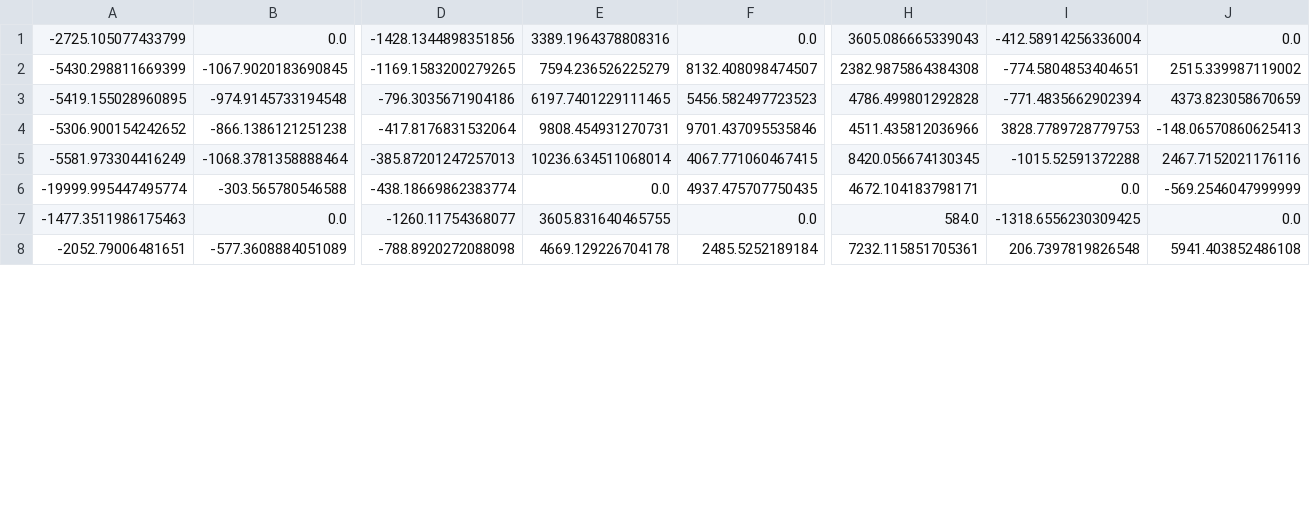
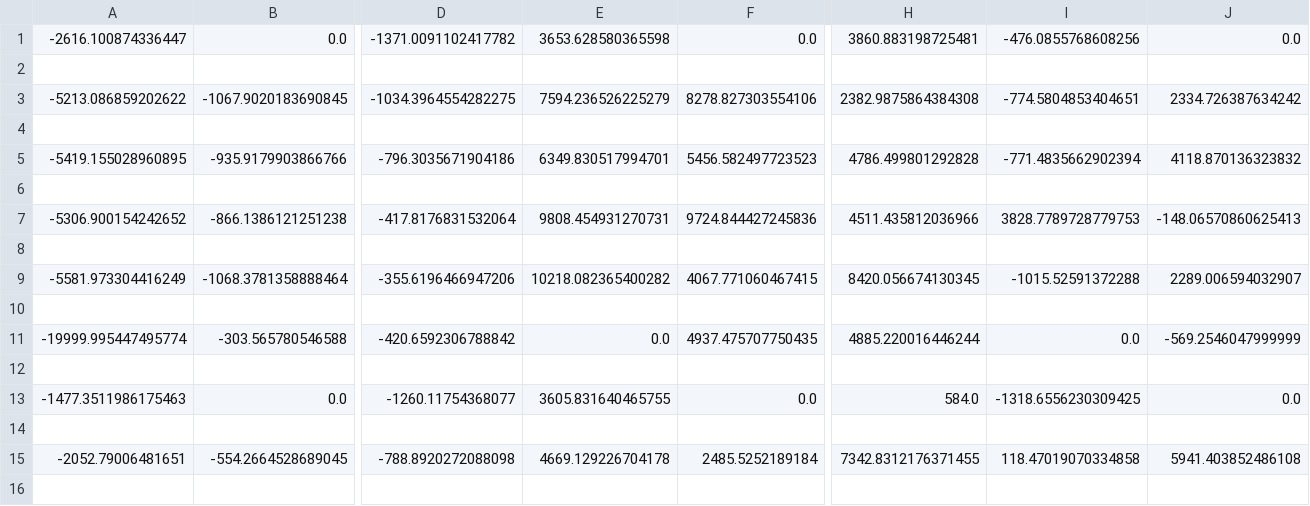
Before and after one commit to Sonikyu/SGAI-Outbreak-Uly2, a CSV file: QTable.csv, drawn as a sheet; only a part is shown, gaps mark what is left out; addresses are those after the commit; rows hold the shown columns only; the diff covers the shown part only; the diff names each change by its address in the sheet, - before the commit and + after, or states it on an @@ line.

```diff
--- a/QTable.csv
+++ b/QTable.csv
-A1: -2725.105077433799
+A1: -2616.100874336447
-D1: -1428.1344898351856
+D1: -1371.0091102417782
-E1: 3389.1964378808316
+E1: 3653.628580365598
-H1: 3605.086665339043
+H1: 3860.883198725481
-I1: -412.58914256336004
+I1: -476.0855768608256
+row 2: (empty)
-A3: -5430.298811669399
+A3: -5213.086859202622
-D3: -1169.1583200279265
+D3: -1034.3964554282275
-F3: 8132.408098474507
+F3: 8278.827303554106
-J3: 2515.339987119002
+J3: 2334.726387634242
+row 4: (empty)
-B5: -974.9145733194548
+B5: -935.9179903866766
-E5: 6197.7401229111465
+E5: 6349.830517994701
-J5: 4373.823058670659
+J5: 4118.870136323832
+row 6: (empty)
-F7: 9701.437095535846
+F7: 9724.844427245836
+row 8: (empty)
-D9: -385.87201247257013
+D9: -355.6196466947206
-E9: 10236.634511068014
+E9: 10218.082365400282
-J9: 2467.7152021176116
+J9: 2289.006594032907
+row 10: (empty)
-D11: -438.18669862383774
+D11: -420.6592306788842
-H11: 4672.104183798171
+H11: 4885.220016446244
+row 12: (empty)
+row 14: (empty)
-B15: -577.3608884051089
+B15: -554.2664528689045
-H15: 7232.115851705361
+H15: 7342.8312176371455
-I15: 206.7397819826548
+I15: 118.47019070334858
+row 16: (empty)
```
Also changed, not shown: 27 added rows and 51 edited cells elsewhere in this file, 4 other files.
